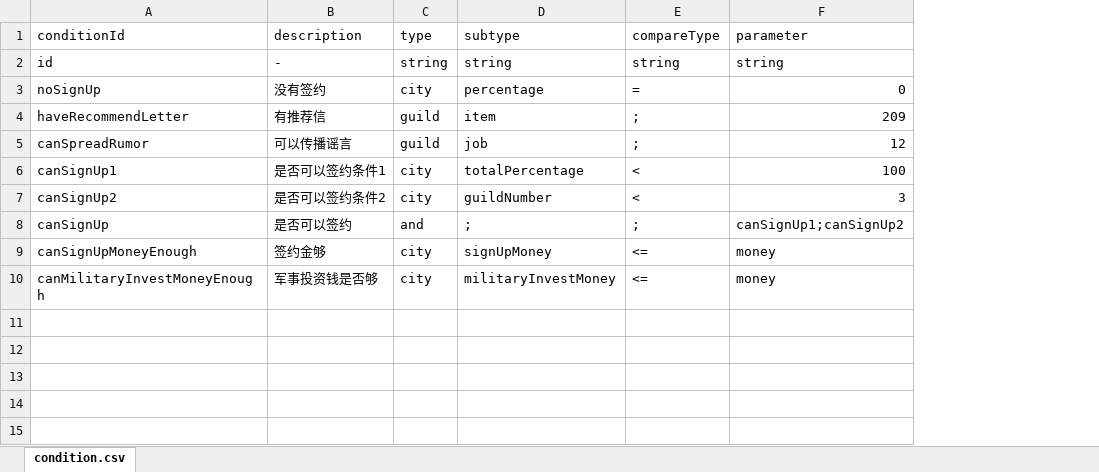
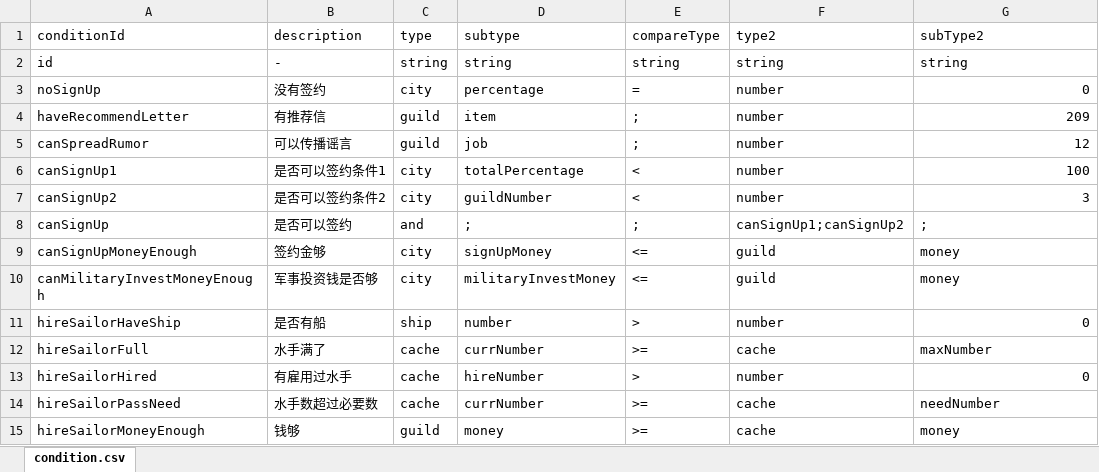
Before and after one commit to Flyraibow/SalingGame, an Excel workbook: DataSource/excel/condition.xlsx, sheet condition.csv, drawn as a sheet; values as stored, in another font and other column widths than the file's, no borders; addresses are those after the commit; the diff names each change by its address in the sheet, - before the commit and + after, or states it on an @@ line.

```diff
--- a/DataSource/excel/condition.xlsx (sheet condition.csv)
+++ b/DataSource/excel/condition.xlsx (sheet condition.csv)
+column F (type2), rows 2-10: string | number | number | number | number | number | canSignUp1;canSignUp2 | guild | guild
-G1: parameter
+G1: subType2
-G8 (subType2): canSignUp1;canSignUp2
+G8 (subType2): ;
+row 11: hireSailorHaveShip | 是否有船 | ship | number | > | number | 0
+row 12: hireSailorFull | 水手满了 | cache | currNumber | >= | cache | maxNumber
+row 13: hireSailorHired | 有雇用过水手 | cache | hireNumber | > | number | 0
+row 14: hireSailorPassNeed | 水手数超过必要数 | cache | currNumber | >= | cache | needNumber
+row 15: hireSailorMoneyEnough | 钱够 | guild | money | >= | cache | money
```
Also changed, not shown: DataSource/excel/eventAction.xlsx, DataSource/excel/selectList.xlsx, 26 other files.
